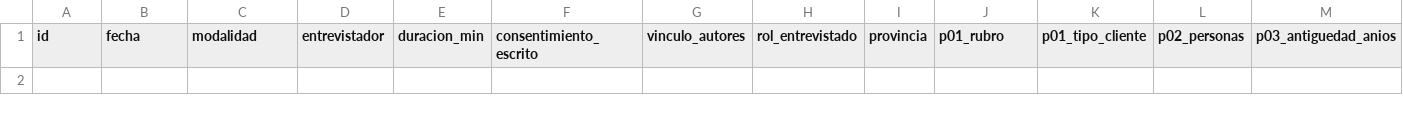
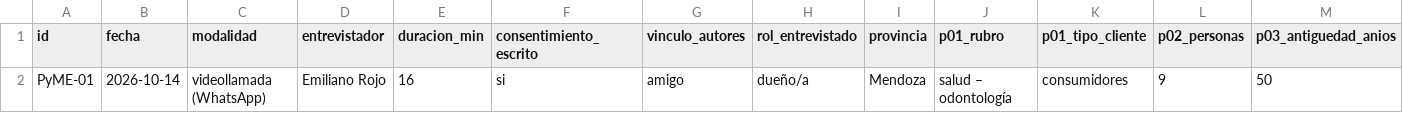
Before and after one commit to sudogringo/FINAL, a CSV file: docs/research/estudios-2026-10/entrevistas-pymes/planilla.csv, drawn as a sheet; only a part is shown; rows hold the shown columns only; the diff names each change by its address in the sheet, - before the commit and + after, or states it on an @@ line.

```diff
--- a/docs/research/estudios-2026-10/entrevistas-pymes/planilla.csv
+++ b/docs/research/estudios-2026-10/entrevistas-pymes/planilla.csv
+row 2: PyME-01 | 2026-10-14 | videollamada (WhatsApp) | Emiliano Rojo | 16 | si | amigo | dueño/a | Mendoza | salud – odontología | consumidores | 9 | 50
```
